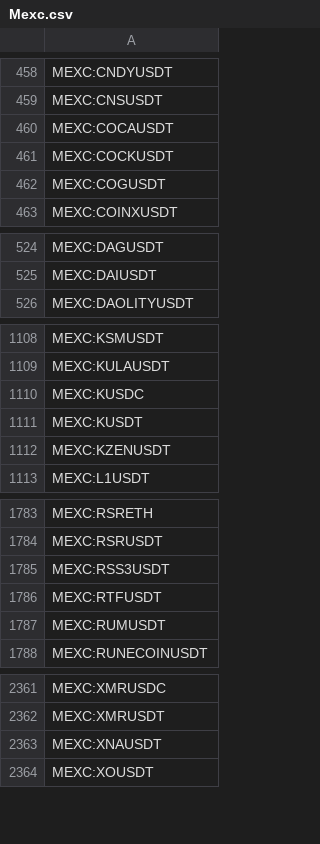
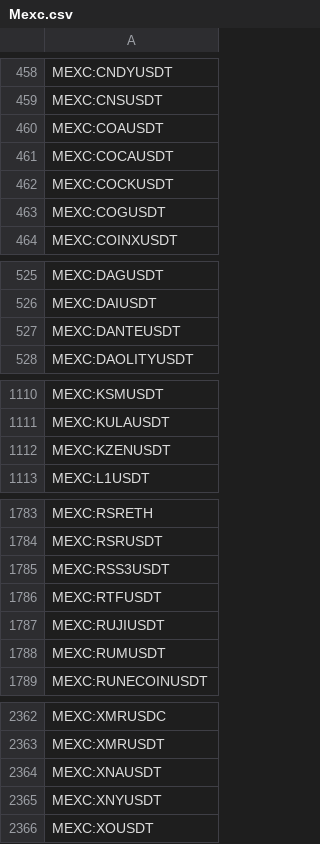
Before and after one commit to CryptowChris/Crypto-Exchanges-Tickers, a CSV file: tickers/Mexc.csv, drawn as a sheet; only a part is shown, gaps mark what is left out; the diff covers the shown part only.

Commit message:
Update tickers 2025-07-22
Modified CSV files: tickers/Mexc.csv

Summary of changes:
Mexc:
  + Added lines:
    + MEXC:COAUSDT
    + MEXC:DANTEUSDT
    + MEXC:RUJIUSDT
    + MEXC:XNYUSDT
    + MEXC:YALAUSDT
  - Removed lines:
    - MEXC:KUSDC
    - MEXC:KUSDT

```diff
--- a/tickers/Mexc.csv
+++ b/tickers/Mexc.csv
@@ -459,2 +459,3 @@ MEXC:CNDYUSDT
 MEXC:CNSUSDT
+MEXC:COAUSDT
 MEXC:COCAUSDT
@@ -525,2 +526,3 @@ MEXC:DAGUSDT
 MEXC:DAIUSDT
+MEXC:DANTEUSDT
 MEXC:DAOLITYUSDT
@@ -1109,4 +1111,2 @@ MEXC:KSMUSDT
 MEXC:KULAUSDT
-MEXC:KUSDC
-MEXC:KUSDT
 MEXC:KZENUSDT
@@ -1786,2 +1786,3 @@ MEXC:RSS3USDT
 MEXC:RTFUSDT
+MEXC:RUJIUSDT
 MEXC:RUMUSDT
@@ -2363,2 +2364,3 @@ MEXC:XMRUSDT
 MEXC:XNAUSDT
+MEXC:XNYUSDT
 MEXC:XOUSDT
```
Also changed, not shown: 1 added row elsewhere in this file.
